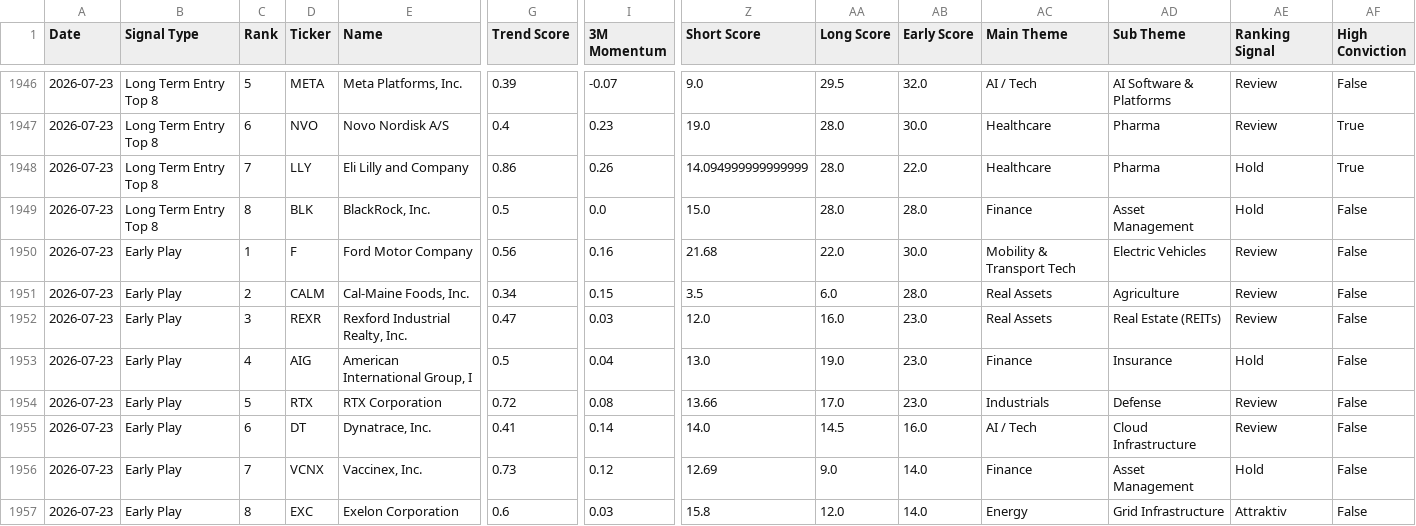
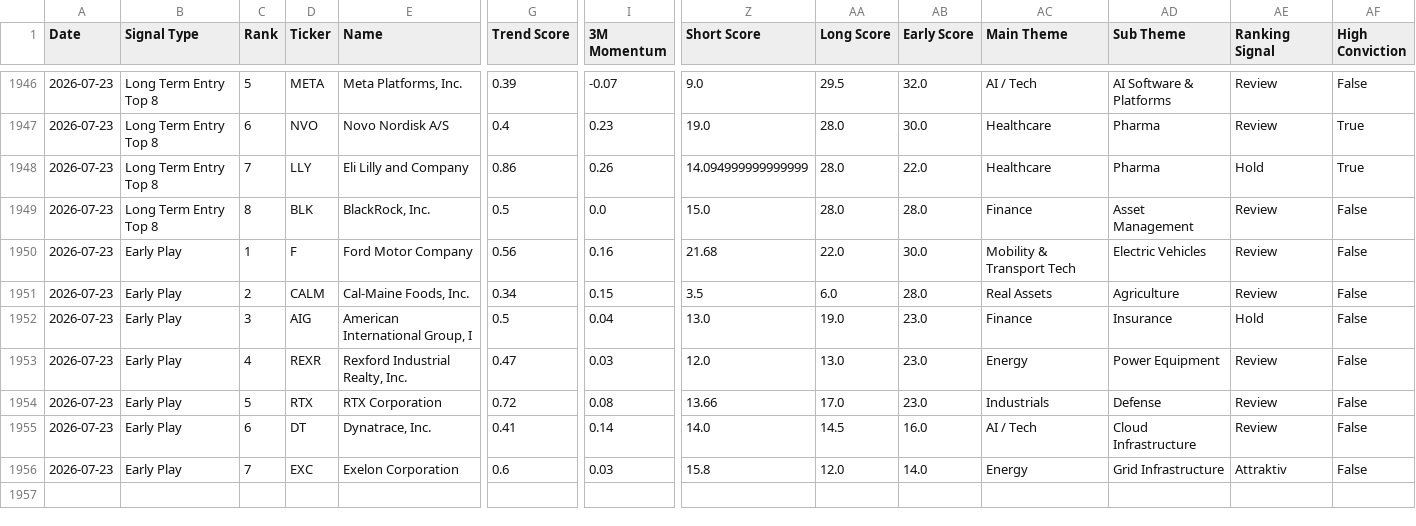
Before and after one commit to Rofino95/theme-tracker, a CSV file: signal_history.csv, drawn as a sheet; only a part is shown, gaps mark what is left out; removed rows and columns are numbered as before the commit, all else as after; rows hold the shown columns only; the diff covers the shown part only; the diff names each change by its address in the sheet, - before the commit and + after, or states it on an @@ line.

```diff
--- a/signal_history.csv
+++ b/signal_history.csv
-AE1949 (Ranking Signal): Hold
+AE1949 (Ranking Signal): Review
-row 1952: 2026-07-23 | Early Play | 3 | REXR | Rexford Industrial Realty, Inc. | 0.47 | 0.03 | 12.0 | 16.0 | 23.0 | Real Assets | Real Estate (REITs) | Review | False
-C1952 (Rank): 4
+C1952 (Rank): 3
+row 1953: 2026-07-23 | Early Play | 4 | REXR | Rexford Industrial Realty, Inc. | 0.47 | 0.03 | 12.0 | 13.0 | 23.0 | Energy | Power Equipment | Review | False
-row 1956: 2026-07-23 | Early Play | 7 | VCNX | Vaccinex, Inc. | 0.73 | 0.12 | 12.69 | 9.0 | 14.0 | Finance | Asset Management | Hold | False
-C1956 (Rank): 8
+C1956 (Rank): 7
```
Also changed, not shown: 41 edited cells elsewhere in this file, 2 other files.
